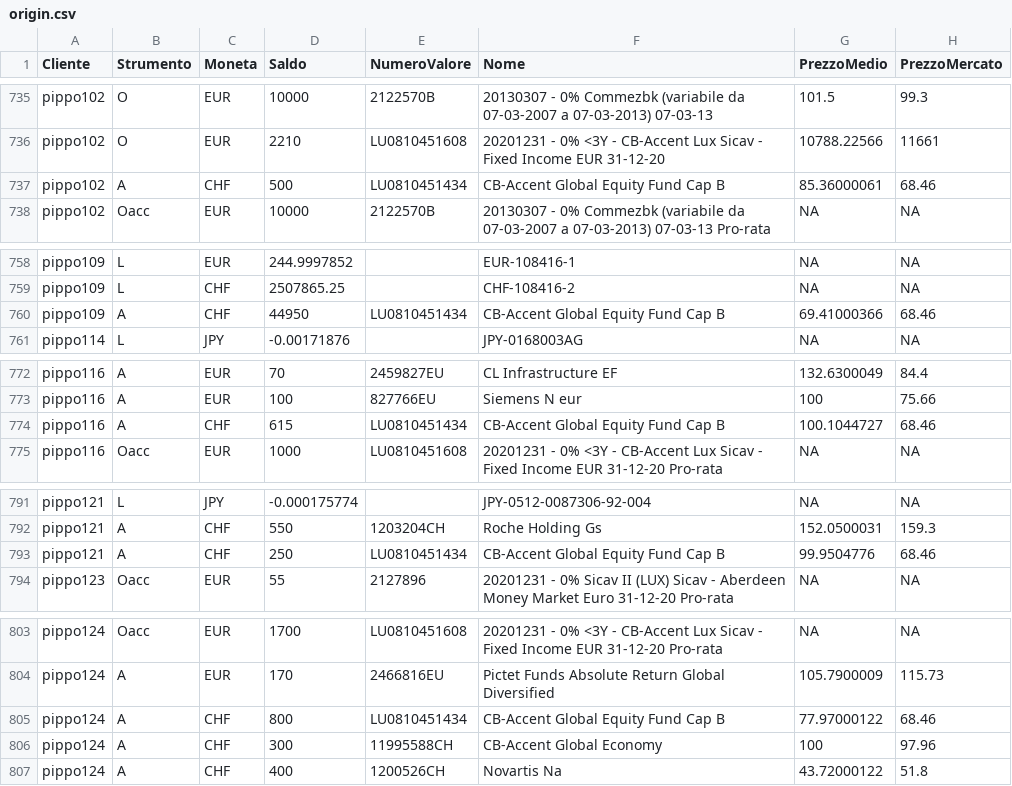
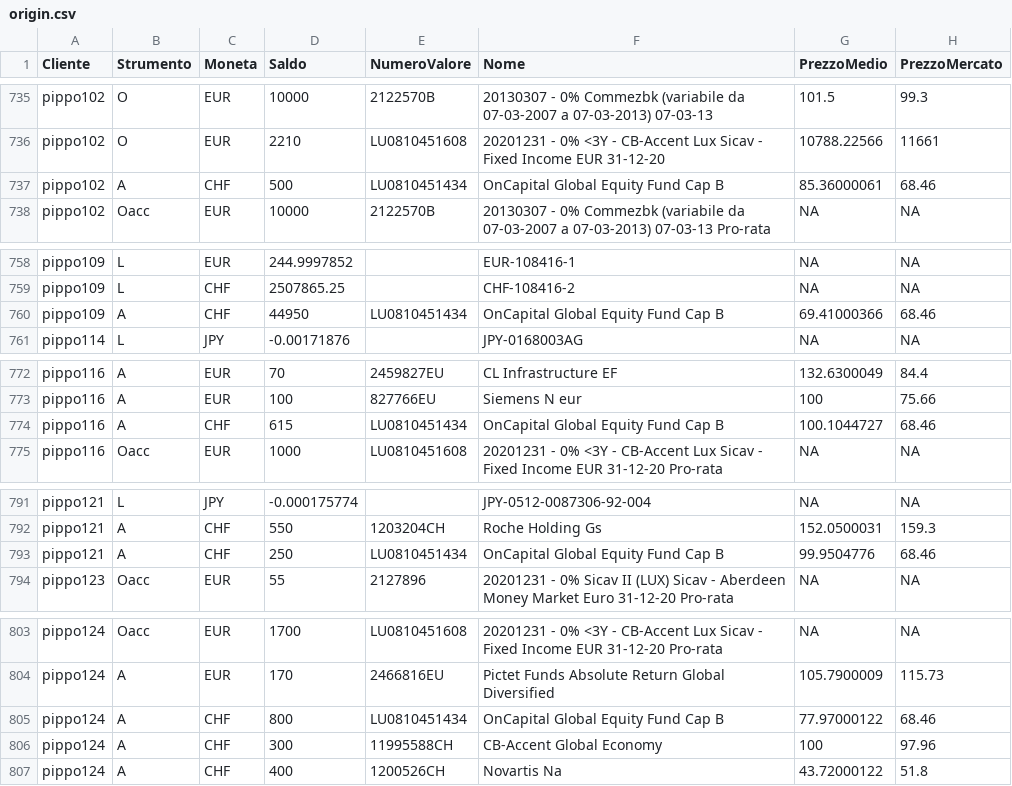
Before and after one commit to PsaksuMeRap/AAA, a CSV file: System/base/unitTests/data/origin.csv, drawn as a sheet; only a part is shown, gaps mark what is left out; the diff covers the shown part only; the diff names each change by its address in the sheet, - before the commit and + after, or states it on an @@ line.

```diff
--- a/System/base/unitTests/data/origin.csv
+++ b/System/base/unitTests/data/origin.csv
-F737 (Nome): CB-Accent Global Equity Fund Cap B
+F737 (Nome): OnCapital Global Equity Fund Cap B
-F760 (Nome): CB-Accent Global Equity Fund Cap B
+F760 (Nome): OnCapital Global Equity Fund Cap B
-F774 (Nome): CB-Accent Global Equity Fund Cap B
+F774 (Nome): OnCapital Global Equity Fund Cap B
-F793 (Nome): CB-Accent Global Equity Fund Cap B
+F793 (Nome): OnCapital Global Equity Fund Cap B
-F805 (Nome): CB-Accent Global Equity Fund Cap B
+F805 (Nome): OnCapital Global Equity Fund Cap B
```
Also changed, not shown: 24 edited cells elsewhere in this file, System/ayrton/unitTests/data/origin.csv, System/riskman/unitTests/data/old_data/origin.csv, 12 other files.
